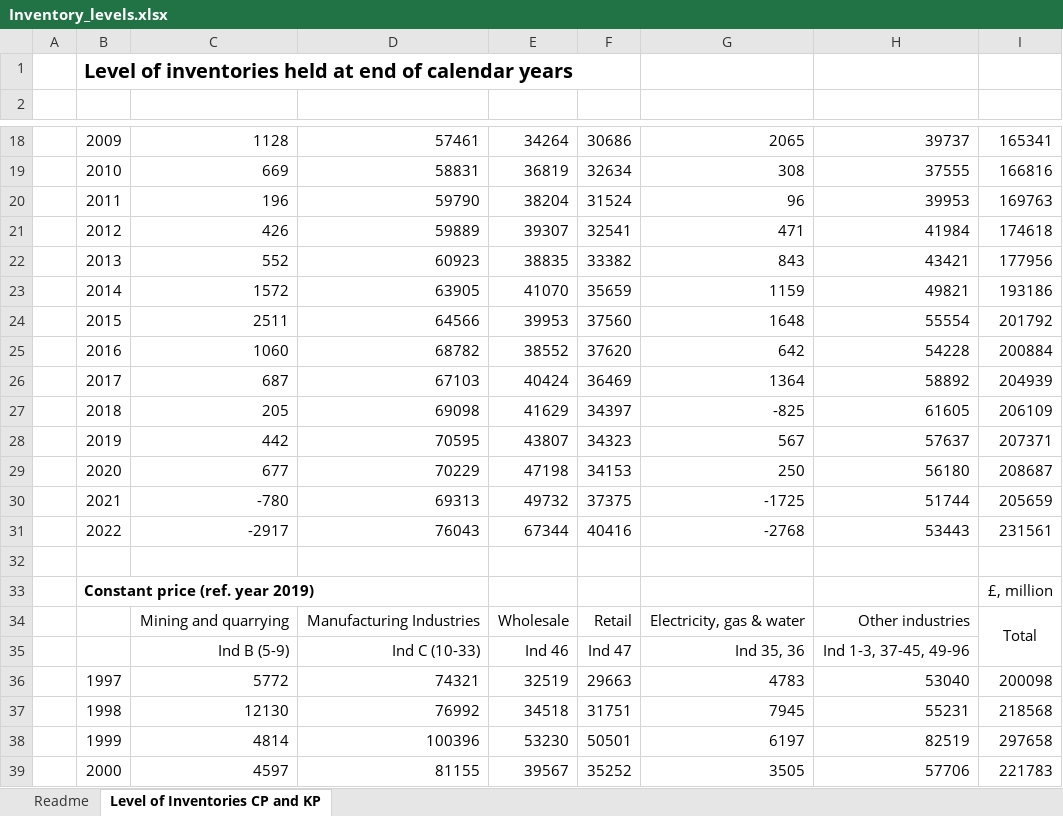
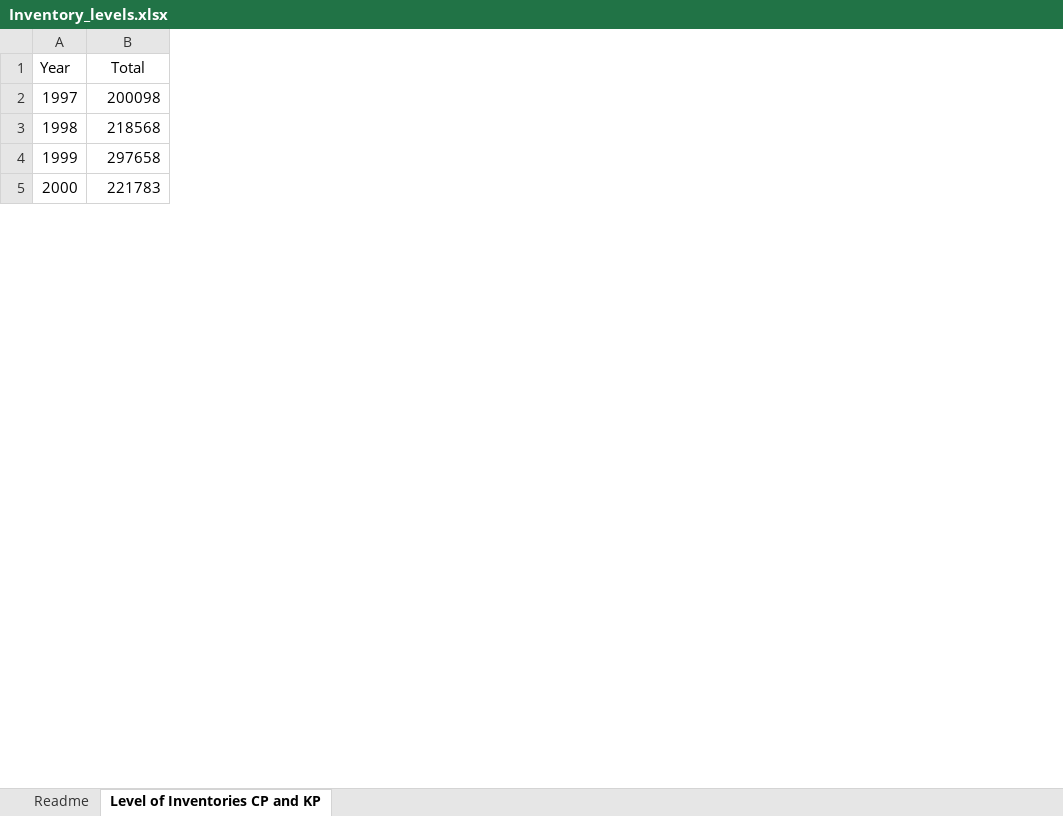
Before and after one commit to ollie-gregory/Supply-Side-Immobility-and-Inflation-in-the-UK, an Excel workbook: SUPPLY SIDE DATA/Supply chain disruptions/Inventory_levels.xlsx, sheet Level of Inventories CP and KP, drawn as a sheet; only a part is shown, gaps mark what is left out; values as stored, in another font and other column widths than the file's, no borders; removed rows and columns are numbered as before the commit, all else as after; the diff covers the shown part only; the diff names each change by its address in the sheet, - before the commit and + after, or states it on an @@ line.

Commit message:
convert supply chain disruptions data to pandas data frames

```diff
--- a/SUPPLY SIDE DATA/Supply chain disruptions/Inventory_levels.xlsx (sheet Level of Inventories CP and KP)
+++ b/SUPPLY SIDE DATA/Supply chain disruptions/Inventory_levels.xlsx (sheet Level of Inventories CP and KP)
-column A, empty
-column C, rows 36-39: 5772 | 12130 | 4814 | 4597
-column D, rows 36-39: 74321 | 76992 | 100396 | 81155
-column E, rows 36-39: 32519 | 34518 | 53230 | 39567
-column F, rows 36-39: 29663 | 31751 | 50501 | 35252
-column G, rows 36-39: 4783 | 7945 | 6197 | 3505
-column H, rows 36-39: 53040 | 55231 | 82519 | 57706
-row 1:  | Level of inventories held at end of calendar years
-row 1: (empty)
+row 1: Year | Total
-row 18:  | 2009 | 1128 | 57461 | 34264 | 30686 | 2065 | 39737 | 165341
-row 19:  | 2010 | 669 | 58831 | 36819 | 32634 | 308 | 37555 | 166816
-row 20:  | 2011 | 196 | 59790 | 38204 | 31524 | 96 | 39953 | 169763
-row 21:  | 2012 | 426 | 59889 | 39307 | 32541 | 471 | 41984 | 174618
-row 22:  | 2013 | 552 | 60923 | 38835 | 33382 | 843 | 43421 | 177956
-row 23:  | 2014 | 1572 | 63905 | 41070 | 35659 | 1159 | 49821 | 193186
-row 24:  | 2015 | 2511 | 64566 | 39953 | 37560 | 1648 | 55554 | 201792
-row 25:  | 2016 | 1060 | 68782 | 38552 | 37620 | 642 | 54228 | 200884
-row 26:  | 2017 | 687 | 67103 | 40424 | 36469 | 1364 | 58892 | 204939
-row 27:  | 2018 | 205 | 69098 | 41629 | 34397 | -825 | 61605 | 206109
-row 28:  | 2019 | 442 | 70595 | 43807 | 34323 | 567 | 57637 | 207371
-row 29:  | 2020 | 677 | 70229 | 47198 | 34153 | 250 | 56180 | 208687
-row 30:  | 2021 | -780 | 69313 | 49732 | 37375 | -1725 | 51744 | 205659
-row 31:  | 2022 | -2917 | 76043 | 67344 | 40416 | -2768 | 53443 | 231561
-row 32: (empty)
-row 33:  | Constant price (ref. year 2019) |  |  |  |  |  |  | £, million
-row 34:  |  | Mining and quarrying | Manufacturing Industries | Wholesale | Retail | Electricity, gas & water | Other industries | Total
-row 35:  |  | Ind B (5-9) | Ind C (10-33) | Ind 46 | Ind 47 | Ind 35, 36 | Ind 1-3, 37-45, 49-96
```
Also changed, not shown: 15 removed rows elsewhere in this sheet, 1 other file.
